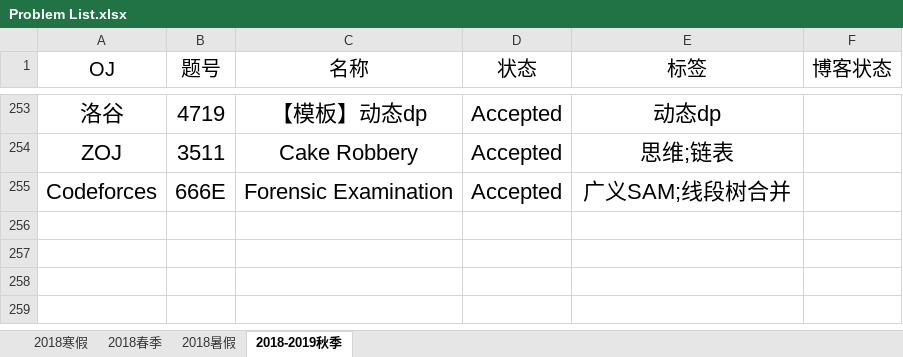
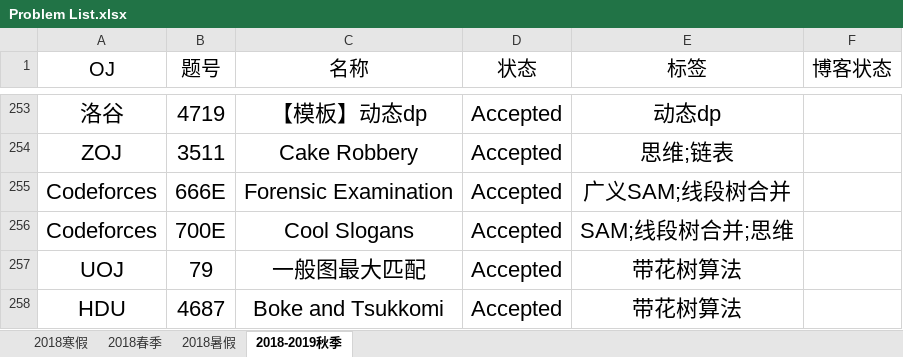
Before and after one commit to IcePrincess-1968/Programmes, an Excel workbook: Problem List.xlsx, sheet 2018-2019秋季, drawn as a sheet; only a part is shown, gaps mark what is left out; values as stored, in another font and other column widths than the file's, no borders; the diff names each change by its address in the sheet, - before the commit and + after, or states it on an @@ line.

```diff
--- a/Problem List.xlsx (sheet 2018-2019秋季)
+++ b/Problem List.xlsx (sheet 2018-2019秋季)
+row 256: Codeforces | 700E | Cool Slogans | Accepted | SAM;线段树合并;思维
+row 257: UOJ | 79 | 一般图最大匹配 | Accepted | 带花树算法
+row 258: HDU | 4687 | Boke and Tsukkomi | Accepted | 带花树算法
```
Also changed, not shown: 4 other files.
